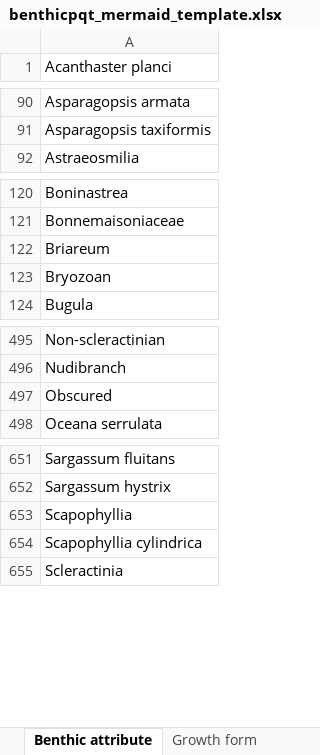
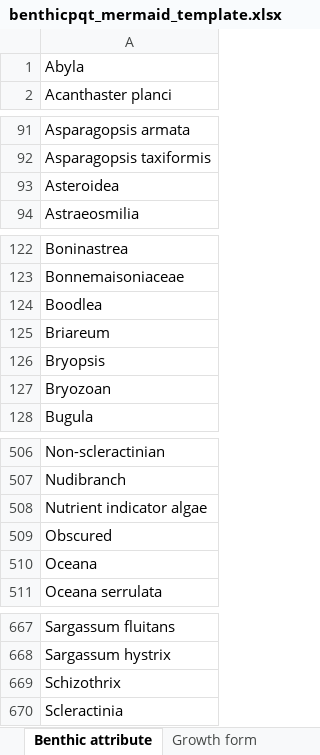
Before and after one commit to marianoviz/ff_mermaid_data_migration, an Excel workbook: src/data_migration/philippines/ff2.0/benthicpqt_mermaid_template.xlsx, sheet Benthic attribute, drawn as a sheet; only a part is shown, gaps mark what is left out; values as stored, in another font and other column widths than the file's, no borders; removed rows and columns are numbered as before the commit, all else as after; the diff covers the shown part only; the diff names each change by its address in the sheet, - before the commit and + after, or states it on an @@ line.

Commit message:
Migrated data to philippines_ff2.0_habitat

```diff
--- a/src/data_migration/philippines/ff2.0/benthicpqt_mermaid_template.xlsx (sheet Benthic attribute)
+++ b/src/data_migration/philippines/ff2.0/benthicpqt_mermaid_template.xlsx (sheet Benthic attribute)
+row 1: Abyla
+row 93: Asteroidea
+row 124: Boodlea
+row 126: Bryopsis
+row 508: Nutrient indicator algae
+row 510: Oceana
-A669: Scapophyllia
+A669: Schizothrix
-row 654: Scapophyllia cylindrica
```
Also changed, not shown: 13 added rows elsewhere in this sheet, 3 other files.
